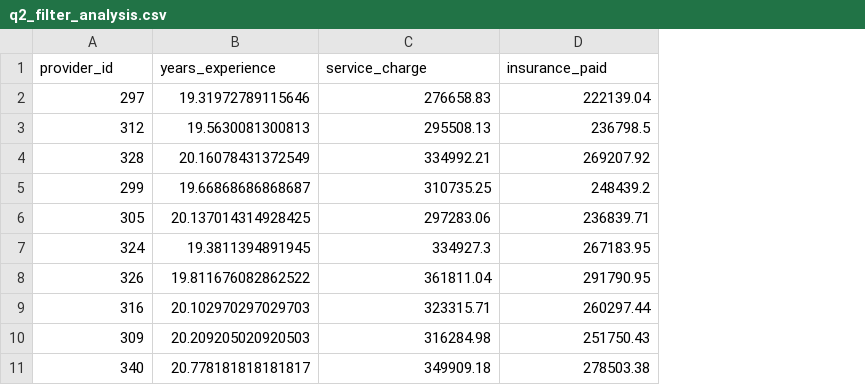
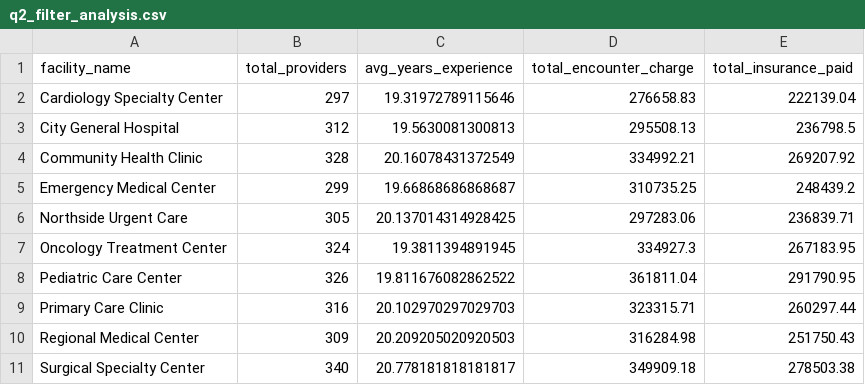
Before and after one commit to UCSF-DataSci/ds217-08-group-filter-and-flow-JoshuaGuoJG, a CSV file: output/q2_filter_analysis.csv, drawn as a sheet; removed rows and columns are numbered as before the commit, all else as after; the diff names each change by its address in the sheet, - before the commit and + after, or states it on an @@ line.

Commit message:
q2 filter numerical column fixed

```diff
--- a/output/q2_filter_analysis.csv
+++ b/output/q2_filter_analysis.csv
+column A, rows 2-11: Cardiology Specialty Center | City General Hospital | Community Health Clinic | Emergency Medical Center | Northside Urgent Care | Oncology Treatment Center | Pediatric Care Center | Primary Care Clinic | Regional Medical Center | Surgical Specialty Center
-row 1: provider_id | years_experience | service_charge | insurance_paid
+row 1: facility_name | total_providers | avg_years_experience | total_encounter_charge | total_insurance_paid
```
